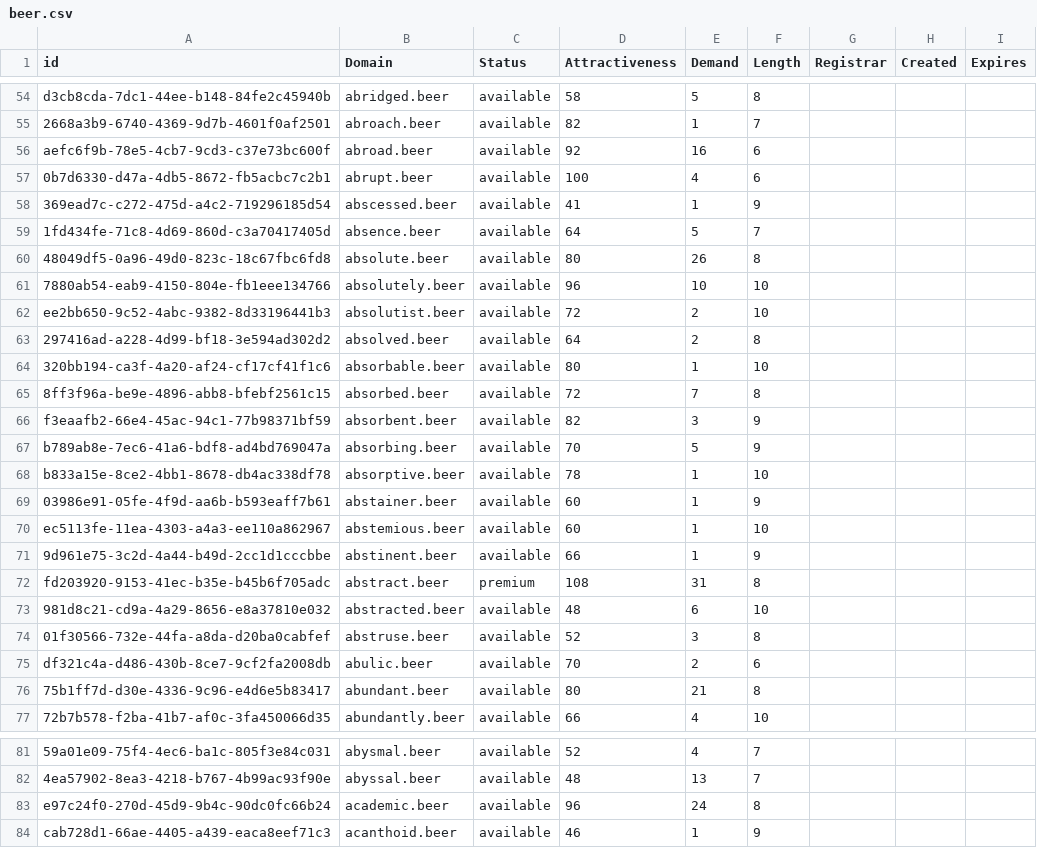
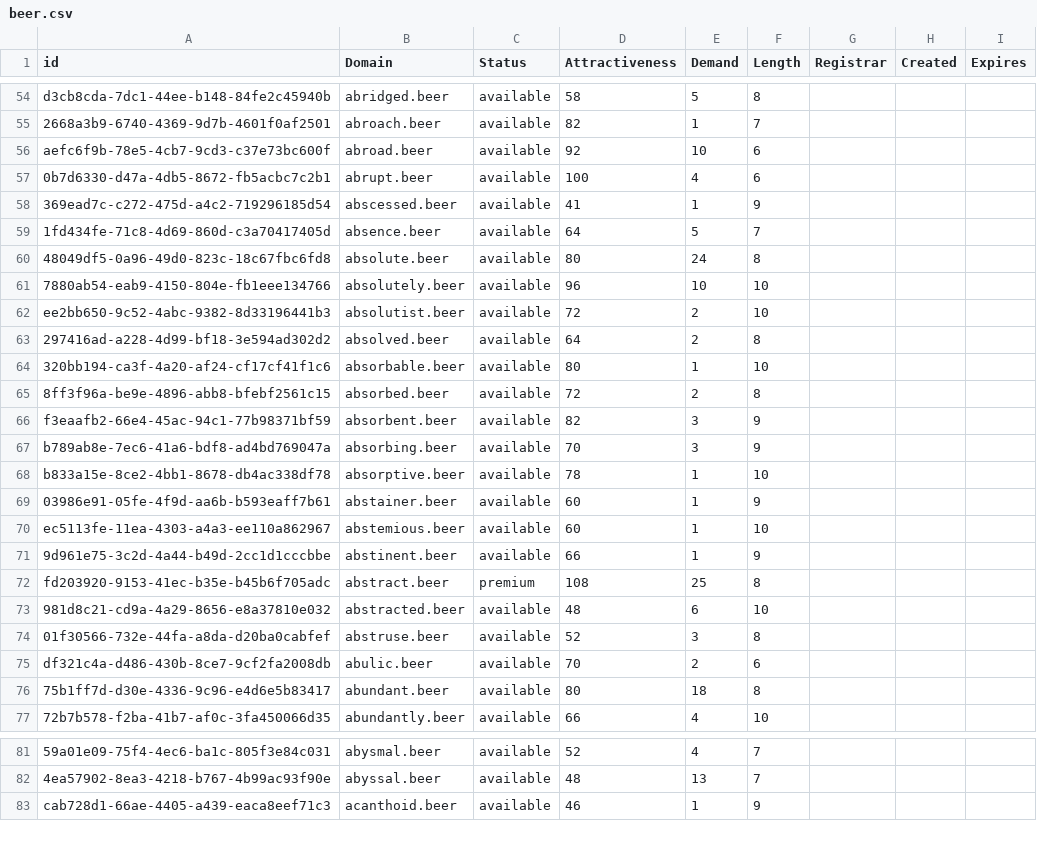
Before and after one commit to UniqueDomains/beer-oneword-domains, a CSV file: beer.csv, drawn as a sheet; only a part is shown, gaps mark what is left out; the diff covers the shown part only; the diff names each change by its address in the sheet, - before the commit and + after, or states it on an @@ line.

Commit message:
Domains update

```diff
--- a/beer.csv
+++ b/beer.csv
-E56 (Demand): 16
+E56 (Demand): 10
-E60 (Demand): 26
+E60 (Demand): 24
-E65 (Demand): 7
+E65 (Demand): 2
-E67 (Demand): 5
+E67 (Demand): 3
-E72 (Demand): 31
+E72 (Demand): 25
-E76 (Demand): 21
+E76 (Demand): 18
-row 83: e97c24f0-270d-45d9-9b4c-90dc0fc66b24 | academic.beer | available | 96 | 24 | 8
```
Also changed, not shown: 2 removed rows and 37 edited cells elsewhere in this file, 2 other files.
